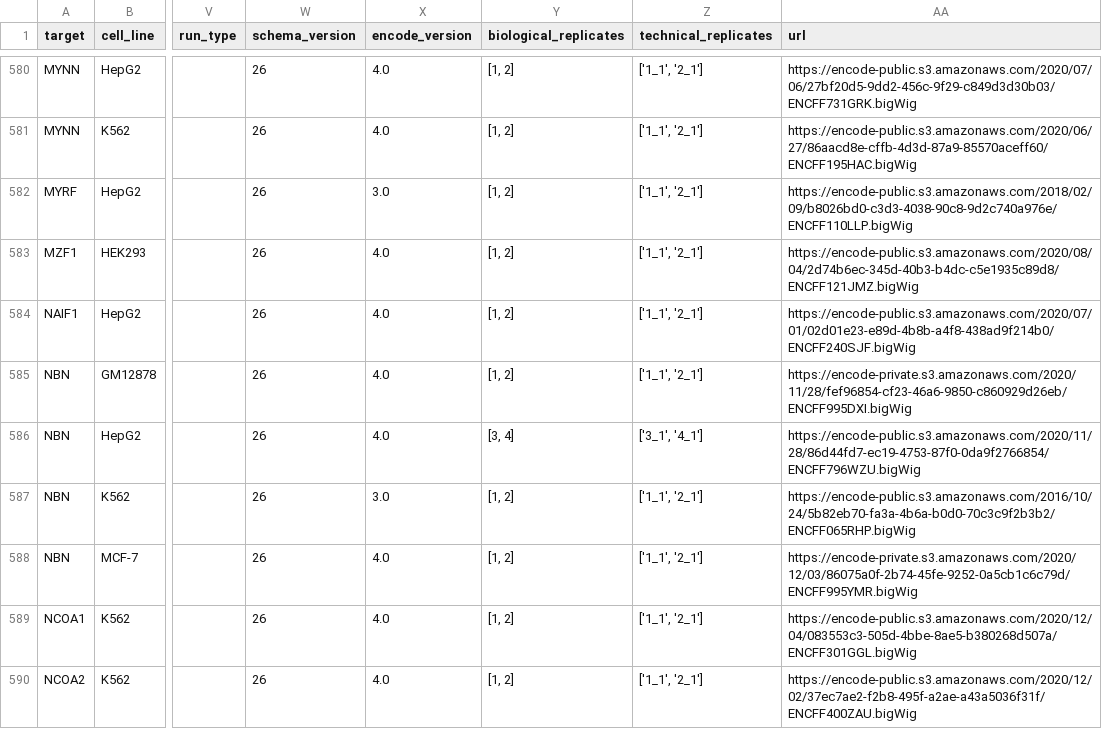
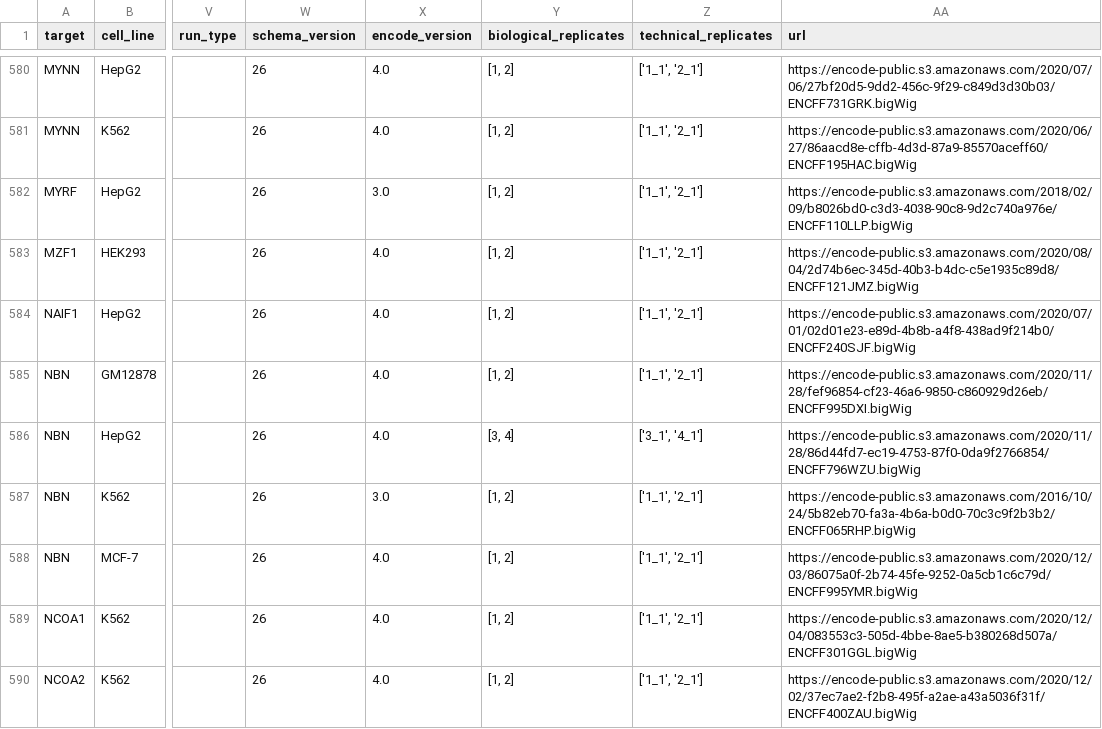
Before and after one commit to AnacletoLAB/epigenomic_dataset, a CSV file: epigenomic_dataset/epigenomes_metadata/hg38.csv, drawn as a sheet; only a part is shown, gaps mark what is left out; the diff covers the shown part only; the diff names each change by its address in the sheet, - before the commit and + after, or states it on an @@ line.

Commit message:
Changed urls from private to public

```diff
--- a/epigenomic_dataset/epigenomes_metadata/hg38.csv
+++ b/epigenomic_dataset/epigenomes_metadata/hg38.csv
-AA585 (url): https://encode-private.s3.amazonaws.com/2020/11/28/fef96854-cf23-46a6-9850-c860929d26eb/ENCFF995DXI.bigWig
+AA585 (url): https://encode-public.s3.amazonaws.com/2020/11/28/fef96854-cf23-46a6-9850-c860929d26eb/ENCFF995DXI.bigWig
-AA588 (url): https://encode-private.s3.amazonaws.com/2020/12/03/86075a0f-2b74-45fe-9252-0a5cb1c6c79d/ENCFF995YMR.bigWig
+AA588 (url): https://encode-public.s3.amazonaws.com/2020/12/03/86075a0f-2b74-45fe-9252-0a5cb1c6c79d/ENCFF995YMR.bigWig
```
Also changed, not shown: 59 edited cells elsewhere in this file.
